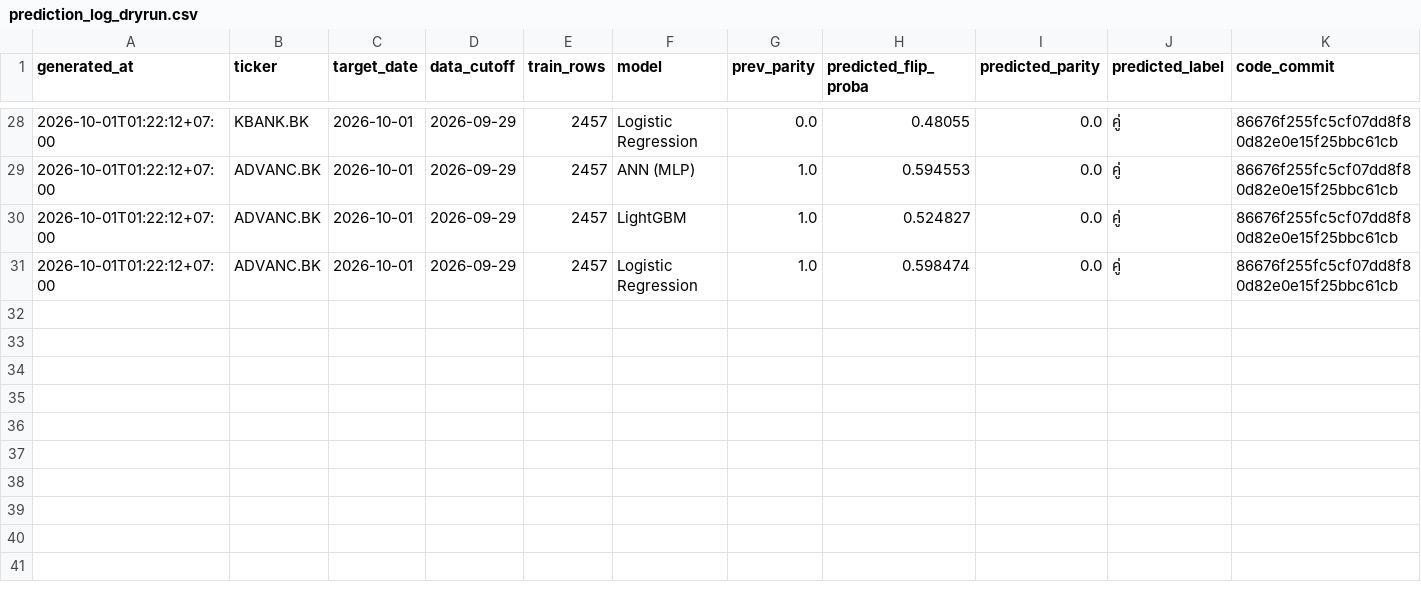
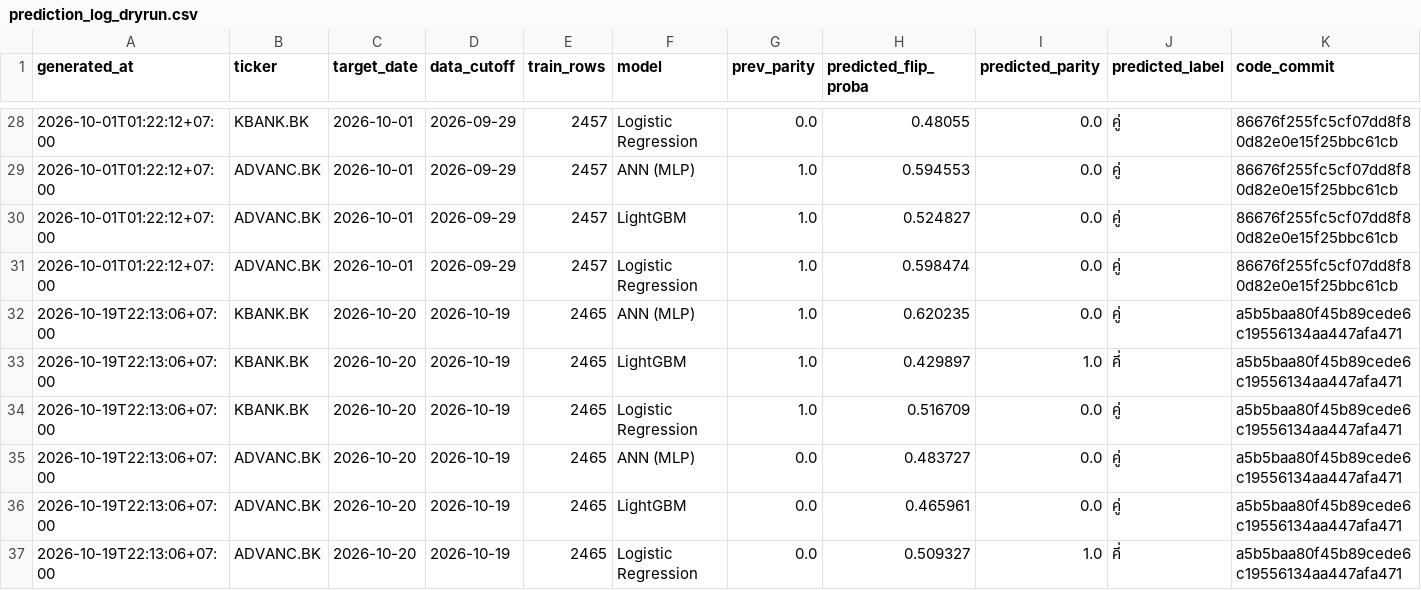
Before and after one commit to panifield/CN340_Stock_Prediction, a CSV file: task_a/results/dryrun/prediction_log_dryrun.csv, drawn as a sheet; only a part is shown, gaps mark what is left out; rows hold the shown columns only; the diff names each change by its address in the sheet, - before the commit and + after, or states it on an @@ line.

```diff
--- a/task_a/results/dryrun/prediction_log_dryrun.csv
+++ b/task_a/results/dryrun/prediction_log_dryrun.csv
+row 32: 2026-10-19T22:13:06+07:00 | KBANK.BK | 2026-10-20 | 2026-10-19 | 2465 | ANN (MLP) | 1.0 | 0.620235 | 0.0 | คู่ | a5b5baa80f45b89cede6c19556134aa447afa471
+row 33: 2026-10-19T22:13:06+07:00 | KBANK.BK | 2026-10-20 | 2026-10-19 | 2465 | LightGBM | 1.0 | 0.429897 | 1.0 | คี่ | a5b5baa80f45b89cede6c19556134aa447afa471
+row 34: 2026-10-19T22:13:06+07:00 | KBANK.BK | 2026-10-20 | 2026-10-19 | 2465 | Logistic Regression | 1.0 | 0.516709 | 0.0 | คู่ | a5b5baa80f45b89cede6c19556134aa447afa471
+row 35: 2026-10-19T22:13:06+07:00 | ADVANC.BK | 2026-10-20 | 2026-10-19 | 2465 | ANN (MLP) | 0.0 | 0.483727 | 0.0 | คู่ | a5b5baa80f45b89cede6c19556134aa447afa471
+row 36: 2026-10-19T22:13:06+07:00 | ADVANC.BK | 2026-10-20 | 2026-10-19 | 2465 | LightGBM | 0.0 | 0.465961 | 0.0 | คู่ | a5b5baa80f45b89cede6c19556134aa447afa471
+row 37: 2026-10-19T22:13:06+07:00 | ADVANC.BK | 2026-10-20 | 2026-10-19 | 2465 | Logistic Regression | 0.0 | 0.509327 | 1.0 | คี่ | a5b5baa80f45b89cede6c19556134aa447afa471
```
Also changed, not shown: task_a2/results/dryrun/prediction_log_dryrun.csv, 2 other files.
